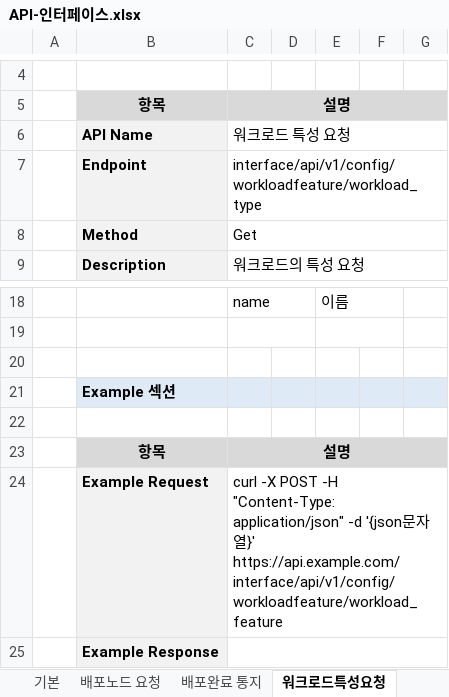
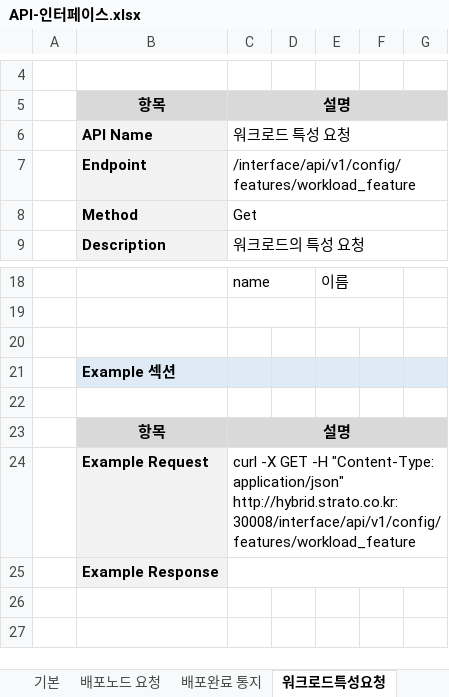
Before and after one commit to kware-kr/HybridCloud, an Excel workbook: HybridDeployOptimizer/doc/interface/API-인터페이스.xlsx, sheet 워크로드특성요청, drawn as a sheet; only a part is shown, gaps mark what is left out; values as stored, in another font and other column widths than the file's, no borders; charts and pictures not drawn; the diff names each change by its address in the sheet, - before the commit and + after, or states it on an @@ line.

Commit message:
인터페이스 상세 설명 변경

```diff
--- a/HybridDeployOptimizer/doc/interface/API-인터페이스.xlsx (sheet 워크로드특성요청)
+++ b/HybridDeployOptimizer/doc/interface/API-인터페이스.xlsx (sheet 워크로드특성요청)
-C7: interface/api/v1/config/workloadfeature/workload_type
+C7: /interface/api/v1/config/features/workload_feature
-C24: curl -X POST -H "Content-Type: application/json" -d '{json문자열}' https://api.example.com/interface/api/v1/config/workloadfeature/workload_feature
+C24: curl -X GET -H "Content-Type: application/json" http://hybrid.strato.co.kr:30008/interface/api/v1/config/features/workload_feature
```
Also changed, not shown: charts or pictures, HybridDeployOptimizer/doc/interface/재배포 시나리오 인터페이스_규격_KETI.xlsx.
